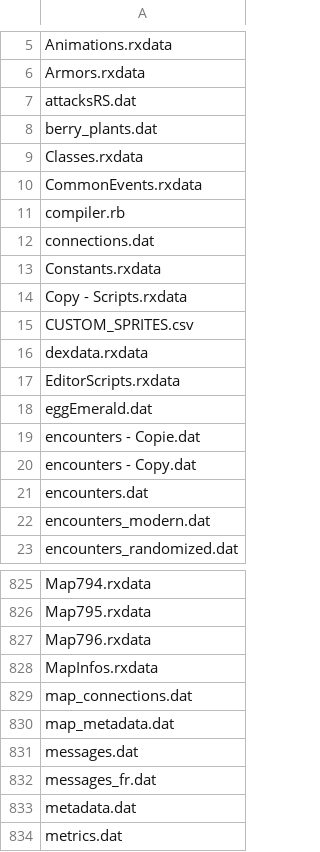
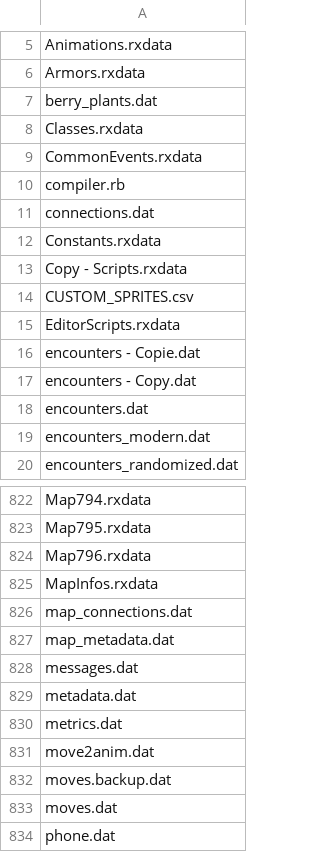
Before and after one commit to cody-png/codybeta, a CSV file: Data/file_list.csv, drawn as a sheet; only a part is shown, gaps mark what is left out; the shorter side is filled out with more unchanged rows.

Commit message:
Remove unused data files (attacksRS.dat, eggEmerald.dat, messages_fr.dat, dexdata.rxdata)

```diff
--- a/Data/file_list.csv
+++ b/Data/file_list.csv
@@ -6,3 +6,2 @@ Animations.rxdata
 Armors.rxdata
-attacksRS.dat
 berry_plants.dat
@@ -15,5 +14,3 @@ Copy - Scripts.rxdata
 CUSTOM_SPRITES.csv
-dexdata.rxdata
 EditorScripts.rxdata
-eggEmerald.dat
 encounters - Copie.dat
@@ -831,3 +828,2 @@ map_metadata.dat
 messages.dat
-messages_fr.dat
 metadata.dat
```
Also changed, not shown: 4 other files.
